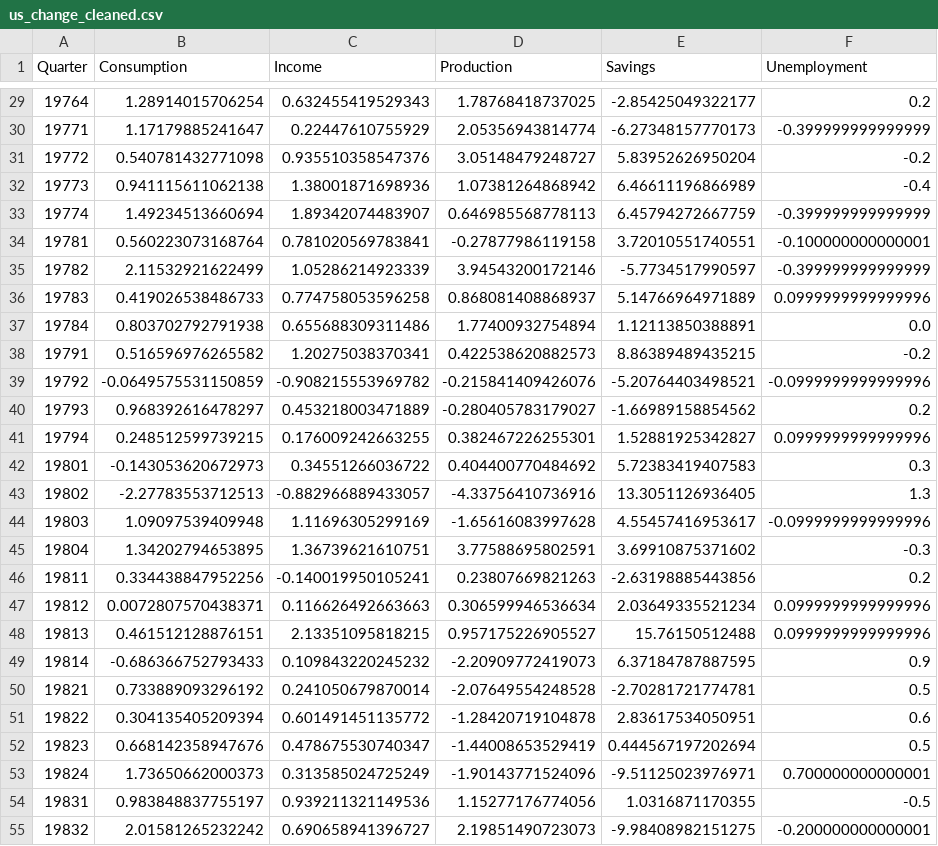
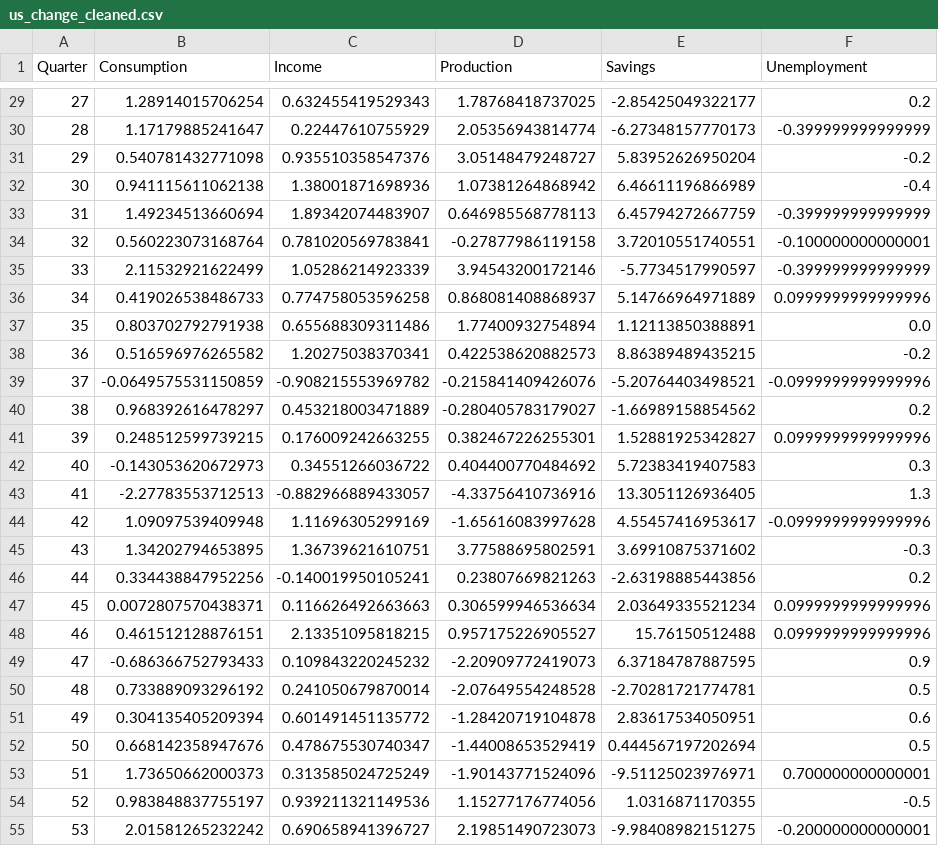
Before and after one commit to DutraIRS/TimeSeries, a CSV file: us_change_cleaned.csv, drawn as a sheet; only a part is shown, gaps mark what is left out; the diff covers the shown part only.

```diff
--- a/us_change_cleaned.csv
+++ b/us_change_cleaned.csv
@@ -29,27 +29,27 @@ Quarter,Consumption,Income,Production,Savings,Unemployment
-19764,1.28914015706254,0.632455419529343,1.78768418737025,-2.85425049322177,0.2
-19771,1.17179885241647,0.22447610755929,2.05356943814774,-6.27348157770173,-0.399999999999999
-19772,0.540781432771098,0.935510358547376,3.05148479248727,5.83952626950204,-0.2
-19773,0.941115611062138,1.38001871698936,1.07381264868942,6.46611196866989,-0.4
-19774,1.49234513660694,1.89342074483907,0.646985568778113,6.45794272667759,-0.399999999999999
-19781,0.560223073168764,0.781020569783841,-0.27877986119158,3.72010551740551,-0.100000000000001
-19782,2.11532921622499,1.05286214923339,3.94543200172146,-5.7734517990597,-0.399999999999999
-19783,0.419026538486733,0.774758053596258,0.868081408868937,5.14766964971889,0.0999999999999996
-19784,0.803702792791938,0.655688309311486,1.77400932754894,1.12113850388891,0.0
-19791,0.516596976265582,1.20275038370341,0.422538620882573,8.86389489435215,-0.2
-19792,-0.0649575531150859,-0.908215553969782,-0.215841409426076,-5.20764403498521,-0.0999999999999996
-19793,0.968392616478297,0.453218003471889,-0.280405783179027,-1.66989158854562,0.2
-19794,0.248512599739215,0.176009242663255,0.382467226255301,1.52881925342827,0.0999999999999996
-19801,-0.143053620672973,0.34551266036722,0.404400770484692,5.72383419407583,0.3
-19802,-2.27783553712513,-0.882966889433057,-4.33756410736916,13.3051126936405,1.3
-19803,1.09097539409948,1.11696305299169,-1.65616083997628,4.55457416953617,-0.0999999999999996
-19804,1.34202794653895,1.36739621610751,3.77588695802591,3.69910875371602,-0.3
-19811,0.334438847952256,-0.140019950105241,0.23807669821263,-2.63198885443856,0.2
-19812,0.0072807570438371,0.116626492663663,0.306599946536634,2.03649335521234,0.0999999999999996
-19813,0.461512128876151,2.13351095818215,0.957175226905527,15.76150512488,0.0999999999999996
-19814,-0.686366752793433,0.109843220245232,-2.20909772419073,6.37184787887595,0.9
-19821,0.733889093296192,0.241050679870014,-2.07649554248528,-2.70281721774781,0.5
-19822,0.304135405209394,0.601491451135772,-1.28420719104878,2.83617534050951,0.6
-19823,0.668142358947676,0.478675530740347,-1.44008653529419,0.444567197202694,0.5
-19824,1.73650662000373,0.313585024725249,-1.90143771524096,-9.51125023976971,0.700000000000001
-19831,0.983848837755197,0.939211321149536,1.15277176774056,1.0316871170355,-0.5
-19832,2.01581265232242,0.690658941396727,2.19851490723073,-9.98408982151275,-0.200000000000001
+27,1.28914015706254,0.632455419529343,1.78768418737025,-2.85425049322177,0.2
+28,1.17179885241647,0.22447610755929,2.05356943814774,-6.27348157770173,-0.399999999999999
+29,0.540781432771098,0.935510358547376,3.05148479248727,5.83952626950204,-0.2
+30,0.941115611062138,1.38001871698936,1.07381264868942,6.46611196866989,-0.4
+31,1.49234513660694,1.89342074483907,0.646985568778113,6.45794272667759,-0.399999999999999
+32,0.560223073168764,0.781020569783841,-0.27877986119158,3.72010551740551,-0.100000000000001
+33,2.11532921622499,1.05286214923339,3.94543200172146,-5.7734517990597,-0.399999999999999
+34,0.419026538486733,0.774758053596258,0.868081408868937,5.14766964971889,0.0999999999999996
+35,0.803702792791938,0.655688309311486,1.77400932754894,1.12113850388891,0.0
+36,0.516596976265582,1.20275038370341,0.422538620882573,8.86389489435215,-0.2
+37,-0.0649575531150859,-0.908215553969782,-0.215841409426076,-5.20764403498521,-0.0999999999999996
+38,0.968392616478297,0.453218003471889,-0.280405783179027,-1.66989158854562,0.2
+39,0.248512599739215,0.176009242663255,0.382467226255301,1.52881925342827,0.0999999999999996
+40,-0.143053620672973,0.34551266036722,0.404400770484692,5.72383419407583,0.3
+41,-2.27783553712513,-0.882966889433057,-4.33756410736916,13.3051126936405,1.3
+42,1.09097539409948,1.11696305299169,-1.65616083997628,4.55457416953617,-0.0999999999999996
+43,1.34202794653895,1.36739621610751,3.77588695802591,3.69910875371602,-0.3
+44,0.334438847952256,-0.140019950105241,0.23807669821263,-2.63198885443856,0.2
+45,0.0072807570438371,0.116626492663663,0.306599946536634,2.03649335521234,0.0999999999999996
+46,0.461512128876151,2.13351095818215,0.957175226905527,15.76150512488,0.0999999999999996
+47,-0.686366752793433,0.109843220245232,-2.20909772419073,6.37184787887595,0.9
+48,0.733889093296192,0.241050679870014,-2.07649554248528,-2.70281721774781,0.5
+49,0.304135405209394,0.601491451135772,-1.28420719104878,2.83617534050951,0.6
+50,0.668142358947676,0.478675530740347,-1.44008653529419,0.444567197202694,0.5
+51,1.73650662000373,0.313585024725249,-1.90143771524096,-9.51125023976971,0.700000000000001
+52,0.983848837755197,0.939211321149536,1.15277176774056,1.0316871170355,-0.5
+53,2.01581265232242,0.690658941396727,2.19851490723073,-9.98408982151275,-0.200000000000001
```
Also changed, not shown: 171 edited cells elsewhere in this file, 3 other files.
